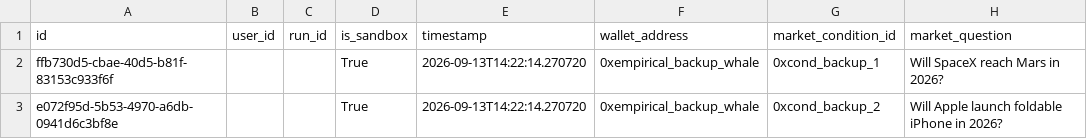
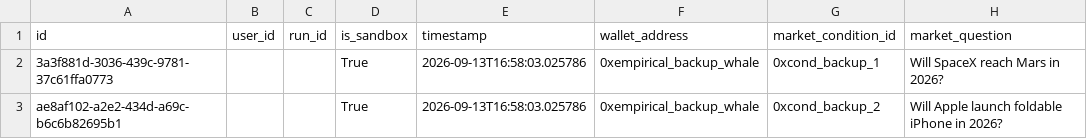
Before and after one commit to PositiveTree1/Baleen, a CSV file: backend/data/backups/baleen_all_trades_backup.csv, drawn as a sheet; only a part is shown; the diff names each change by its address in the sheet, - before the commit and + after, or states it on an @@ line.

```diff
--- a/backend/data/backups/baleen_all_trades_backup.csv
+++ b/backend/data/backups/baleen_all_trades_backup.csv
-A2 (id): ffb730d5-cbae-40d5-b81f-83153c933f6f
+A2 (id): 3a3f881d-3036-439c-9781-37c61ffa0773
-E2:E3 (timestamp): 2026-09-13T14:22:14.270720
+E2:E3 (timestamp): 2026-09-13T16:58:03.025786
-A3 (id): e072f95d-5b53-4970-a6db-0941d6c3bf8e
+A3 (id): ae8af102-a2e2-434d-a69c-b6c6b82695b1
```
Also changed, not shown: 8 other files.
